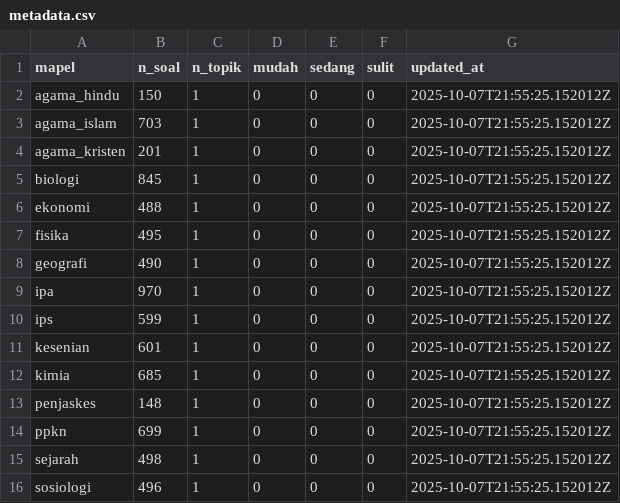
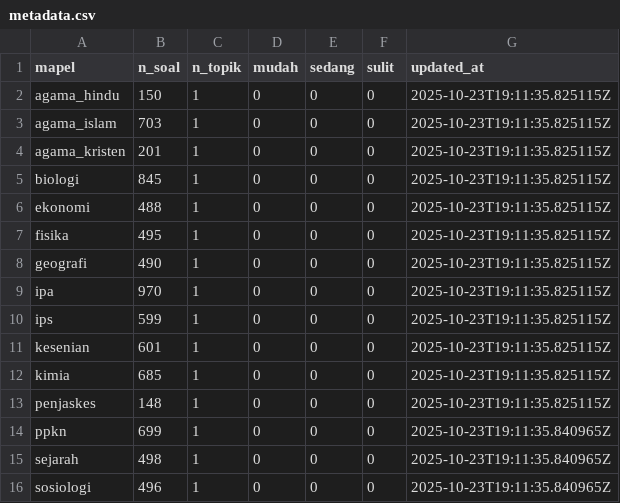
Before and after one commit to ATHIEPPPP/LearnCheckAI, a CSV file: training/mapping/metadata.csv, drawn as a sheet.

```diff
--- a/training/mapping/metadata.csv
+++ b/training/mapping/metadata.csv
@@ -1,16 +1,16 @@
 mapel,n_soal,n_topik,mudah,sedang,sulit,updated_at
-agama_hindu,150,1,0,0,0,2025-10-07T21:55:25.152012Z
-agama_islam,703,1,0,0,0,2025-10-07T21:55:25.152012Z
-agama_kristen,201,1,0,0,0,2025-10-07T21:55:25.152012Z
-biologi,845,1,0,0,0,2025-10-07T21:55:25.152012Z
-ekonomi,488,1,0,0,0,2025-10-07T21:55:25.152012Z
-fisika,495,1,0,0,0,2025-10-07T21:55:25.152012Z
-geografi,490,1,0,0,0,2025-10-07T21:55:25.152012Z
-ipa,970,1,0,0,0,2025-10-07T21:55:25.152012Z
-ips,599,1,0,0,0,2025-10-07T21:55:25.152012Z
-kesenian,601,1,0,0,0,2025-10-07T21:55:25.152012Z
-kimia,685,1,0,0,0,2025-10-07T21:55:25.152012Z
-penjaskes,148,1,0,0,0,2025-10-07T21:55:25.152012Z
-ppkn,699,1,0,0,0,2025-10-07T21:55:25.152012Z
-sejarah,498,1,0,0,0,2025-10-07T21:55:25.152012Z
-sosiologi,496,1,0,0,0,2025-10-07T21:55:25.152012Z
+agama_hindu,150,1,0,0,0,2025-10-23T19:11:35.825115Z
+agama_islam,703,1,0,0,0,2025-10-23T19:11:35.825115Z
+agama_kristen,201,1,0,0,0,2025-10-23T19:11:35.825115Z
+biologi,845,1,0,0,0,2025-10-23T19:11:35.825115Z
+ekonomi,488,1,0,0,0,2025-10-23T19:11:35.825115Z
+fisika,495,1,0,0,0,2025-10-23T19:11:35.825115Z
+geografi,490,1,0,0,0,2025-10-23T19:11:35.825115Z
+ipa,970,1,0,0,0,2025-10-23T19:11:35.825115Z
+ips,599,1,0,0,0,2025-10-23T19:11:35.825115Z
+kesenian,601,1,0,0,0,2025-10-23T19:11:35.825115Z
+kimia,685,1,0,0,0,2025-10-23T19:11:35.825115Z
+penjaskes,148,1,0,0,0,2025-10-23T19:11:35.825115Z
+ppkn,699,1,0,0,0,2025-10-23T19:11:35.840965Z
+sejarah,498,1,0,0,0,2025-10-23T19:11:35.840965Z
+sosiologi,496,1,0,0,0,2025-10-23T19:11:35.840965Z
```
Also changed, not shown: training/jawaban/out/siswa_jawaban_scored.csv, 23 other files.
